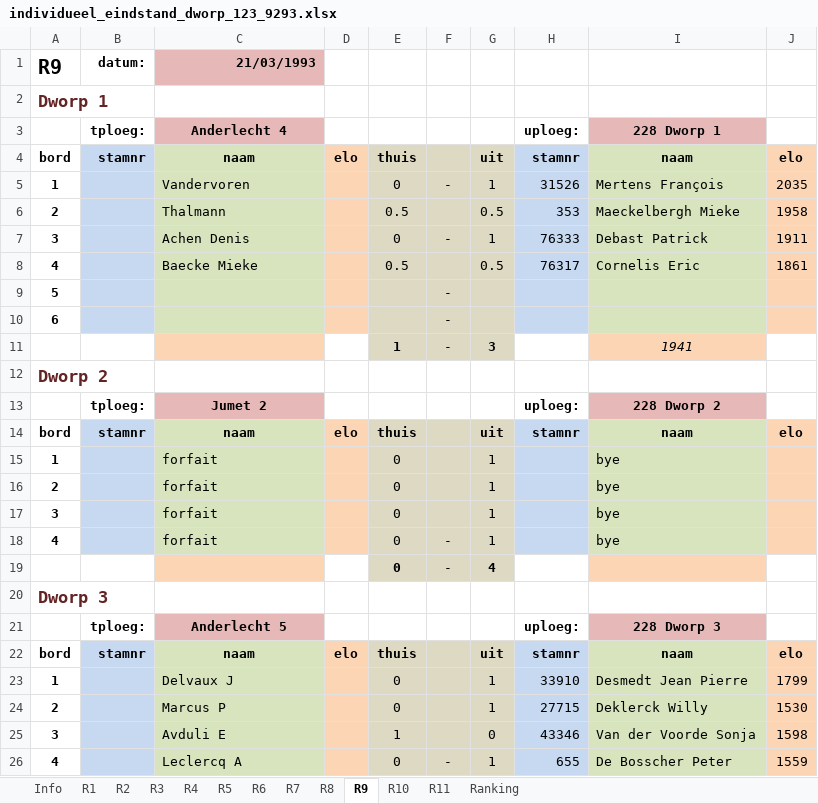
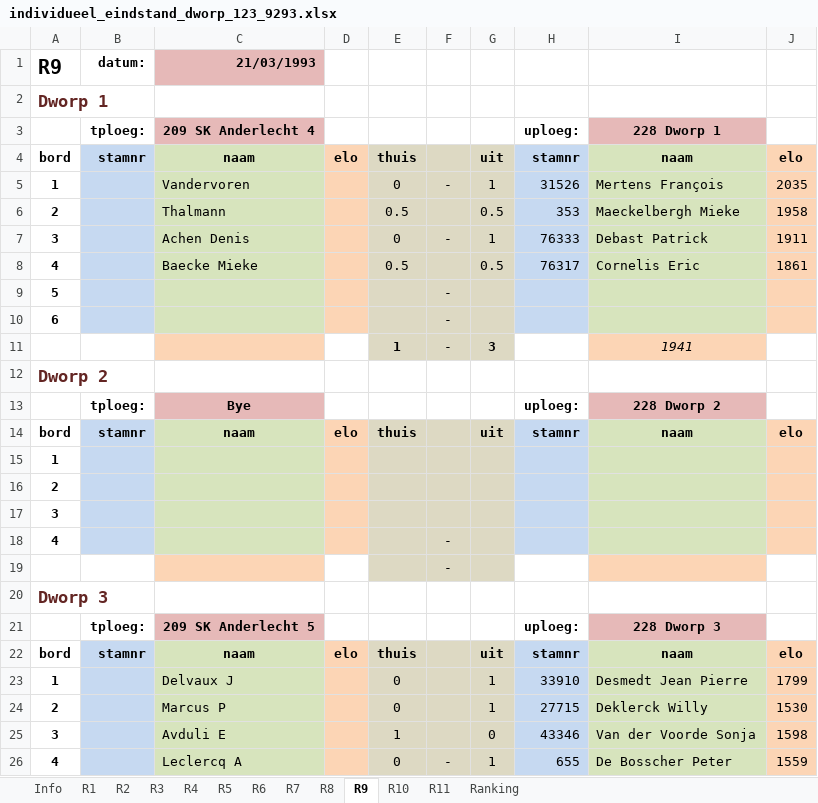
Before and after one commit to erpi/skdworp, an Excel workbook: _data/ni/ni9293/individueel_eindstand_dworp_123_9293.xlsx, sheet R9, drawn as a sheet; only a part is shown; values as stored, in another font and other column widths than the file's, no borders; removed rows and columns are numbered as before the commit, all else as after; the diff names each change by its address in the sheet, - before the commit and + after, or states it on an @@ line.

```diff
--- a/_data/ni/ni9293/individueel_eindstand_dworp_123_9293.xlsx (sheet R9)
+++ b/_data/ni/ni9293/individueel_eindstand_dworp_123_9293.xlsx (sheet R9)
-C3: Anderlecht 4
+C3: 209 SK Anderlecht 4
-C13: Jumet 2
+C13: Bye
-row 15: 1 |  | forfait |  | 0 |  | 1 |  | bye
-row 16: 2 |  | forfait |  | 0 |  | 1 |  | bye
-row 17: 3 |  | forfait |  | 0 |  | 1 |  | bye
+row 15: 1
+row 16: 2
+row 17: 3
-C18: forfait
+C18: (empty)
-E18: 0
+E18: (empty)
-G18: 1
+G18: (empty)
-I18: bye
+I18: (empty)
-row 19:  |  |  |  | 0 | - | 4
+row 19:  |  |  |  |  | -
-C21: Anderlecht 5
+C21: 209 SK Anderlecht 5
```
Also changed, not shown: sheet Ranking, sheet R2, sheet R1, sheet R4, sheet R3, sheet R5, 3 more sheets, 7 other files.
